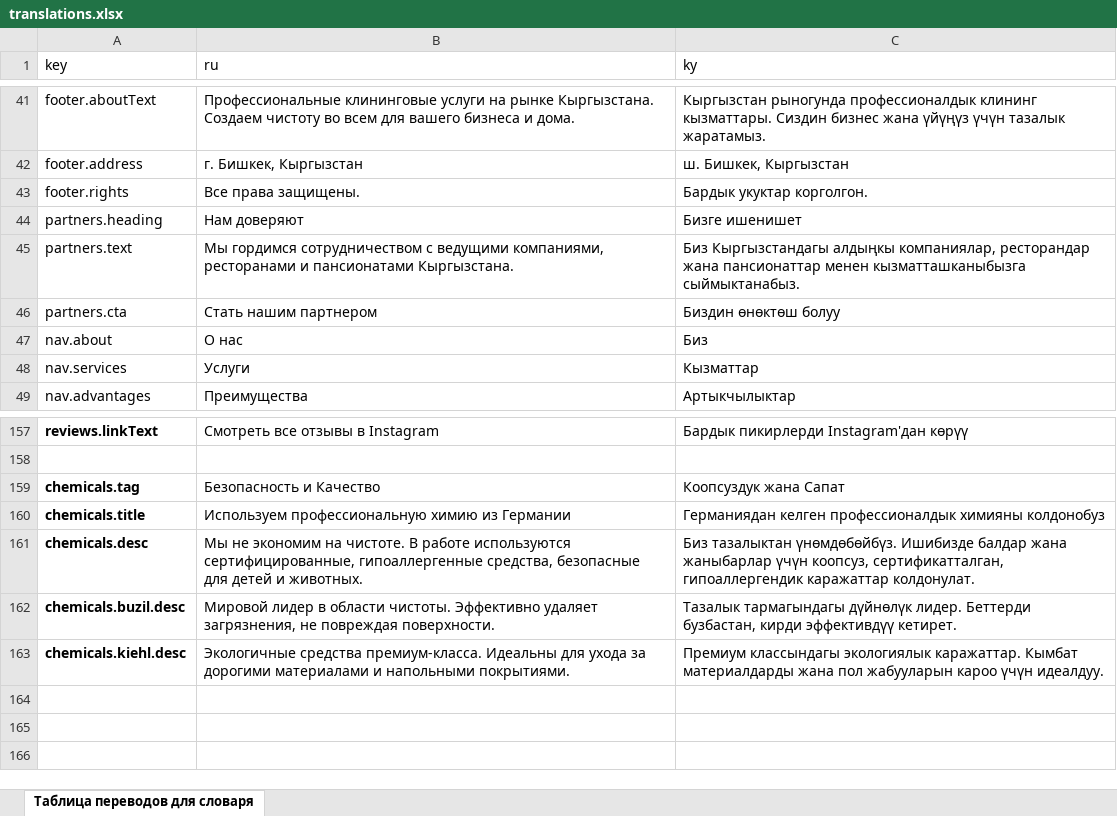
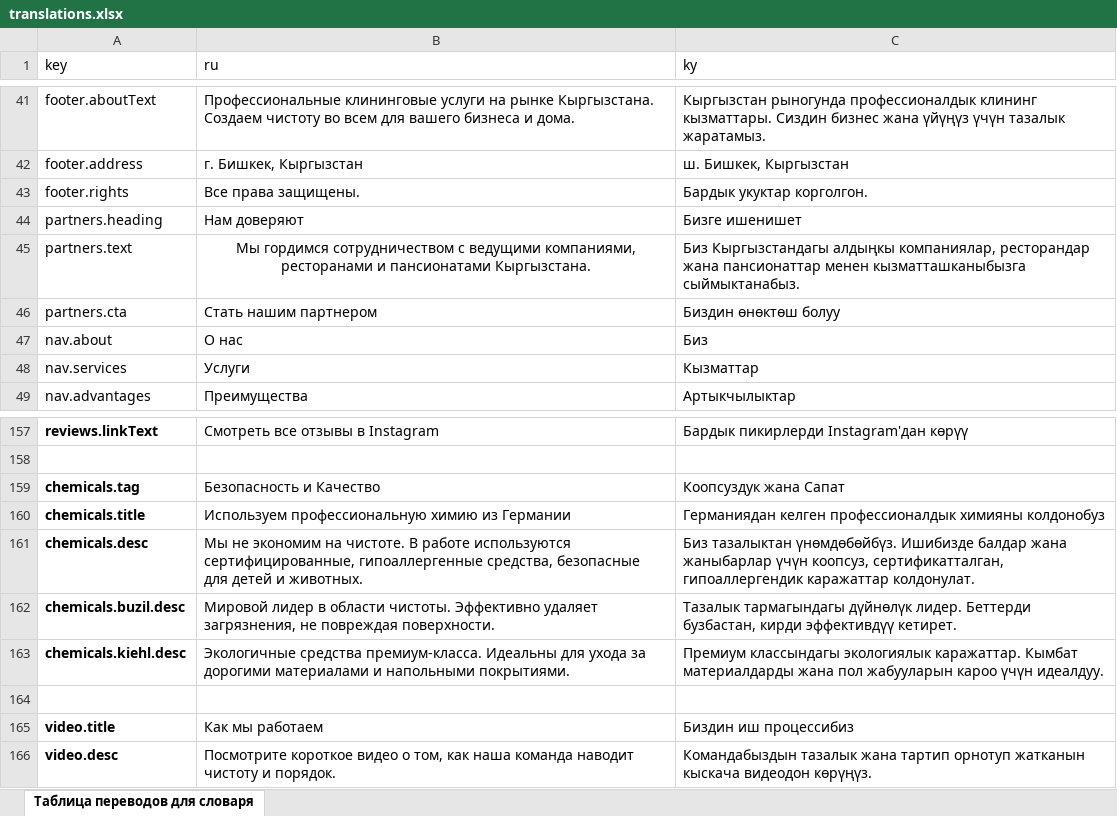
Before and after one commit to Seitek2002/taza-ayim, an Excel workbook: public/translations.xlsx, sheet Таблица переводов для словаря, drawn as a sheet; only a part is shown, gaps mark what is left out; values as stored, in another font and other column widths than the file's, no borders; charts and pictures not drawn; the diff names each change by its address in the sheet, - before the commit and + after, or states it on an @@ line.

```diff
--- a/public/translations.xlsx (sheet Таблица переводов для словаря)
+++ b/public/translations.xlsx (sheet Таблица переводов для словаря)
-B45 alignment: left
+B45 alignment: center
+row 164: (empty)
+row 165: video.title | Как мы работаем | Биздин иш процессибиз
+row 166: video.desc | Посмотрите короткое видео о том, как наша команда наводит чистоту и порядок. | Командабыздын тазалык жана тартип орнотуп жатканын кыскача видеодон көрүңүз.
```
Also changed, not shown: 2 other files.
